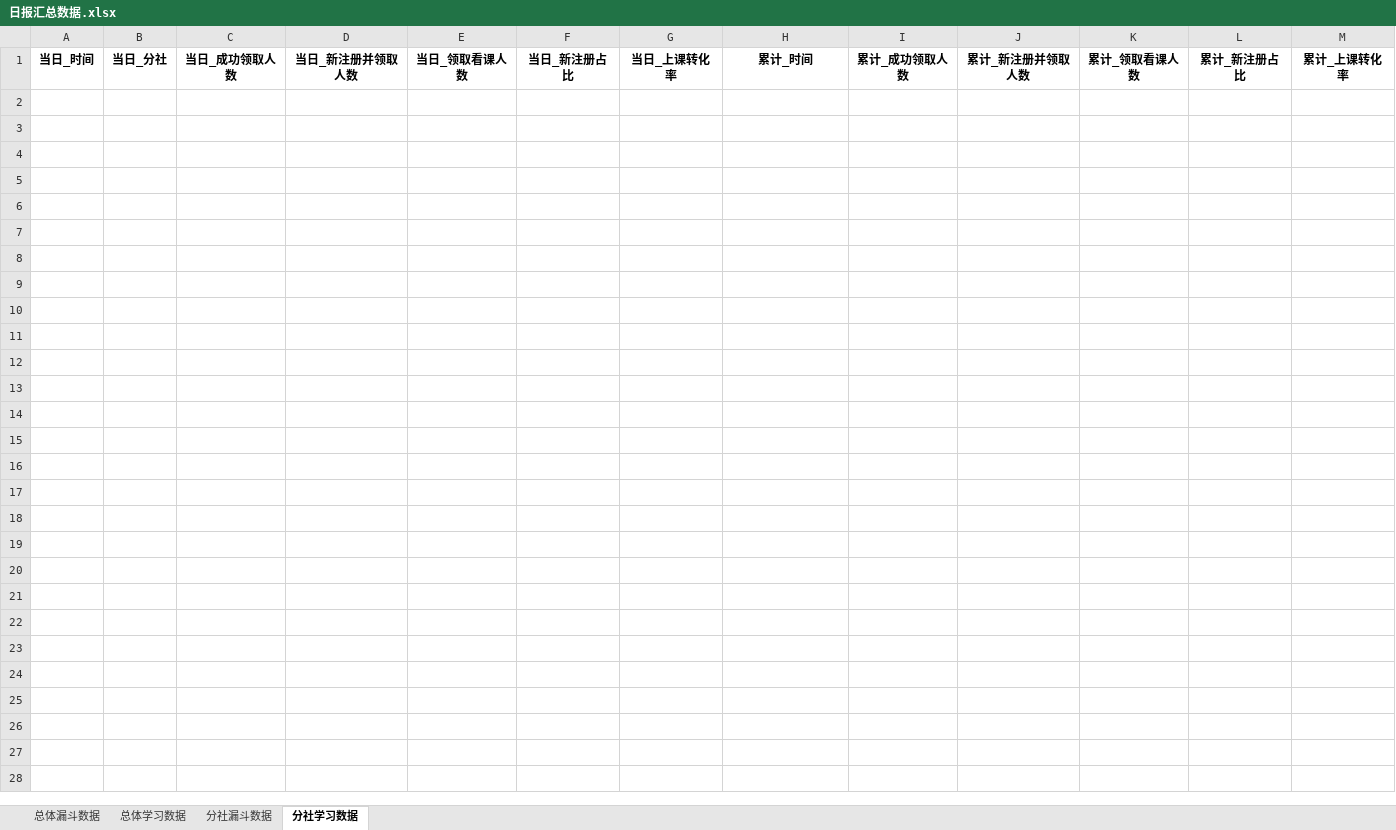
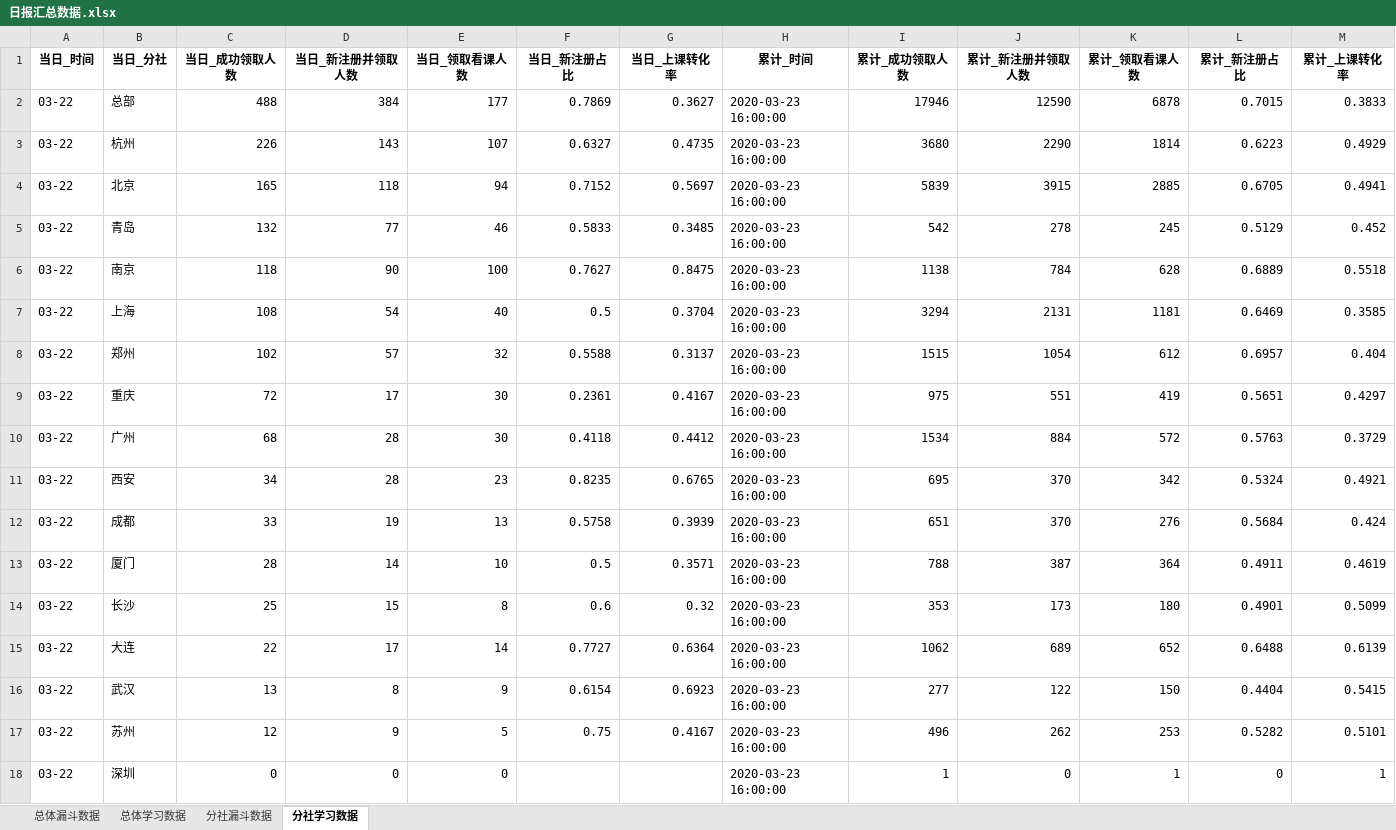
Before and after one commit to BestJoker/pandasDemo, an Excel workbook: data/日报汇总数据.xlsx, sheet 分社学习数据, drawn as a sheet; values as stored, in another font and other column widths than the file's, no borders; the diff names each change by its address in the sheet, - before the commit and + after, or states it on an @@ line.

```diff
--- a/data/日报汇总数据.xlsx (sheet 分社学习数据)
+++ b/data/日报汇总数据.xlsx (sheet 分社学习数据)
+row 2: 03-22 | 总部 | 488 | 384 | 177 | 0.7869 | 0.3627 | 2020-03-23 16:00:00 | 17946 | 12590 | 6878 | 0.7015 | 0.3833
+row 3: 03-22 | 杭州 | 226 | 143 | 107 | 0.6327 | 0.4735 | 2020-03-23 16:00:00 | 3680 | 2290 | 1814 | 0.6223 | 0.4929
+row 4: 03-22 | 北京 | 165 | 118 | 94 | 0.7152 | 0.5697 | 2020-03-23 16:00:00 | 5839 | 3915 | 2885 | 0.6705 | 0.4941
+row 5: 03-22 | 青岛 | 132 | 77 | 46 | 0.5833 | 0.3485 | 2020-03-23 16:00:00 | 542 | 278 | 245 | 0.5129 | 0.452
+row 6: 03-22 | 南京 | 118 | 90 | 100 | 0.7627 | 0.8475 | 2020-03-23 16:00:00 | 1138 | 784 | 628 | 0.6889 | 0.5518
+row 7: 03-22 | 上海 | 108 | 54 | 40 | 0.5 | 0.3704 | 2020-03-23 16:00:00 | 3294 | 2131 | 1181 | 0.6469 | 0.3585
+row 8: 03-22 | 郑州 | 102 | 57 | 32 | 0.5588 | 0.3137 | 2020-03-23 16:00:00 | 1515 | 1054 | 612 | 0.6957 | 0.404
+row 9: 03-22 | 重庆 | 72 | 17 | 30 | 0.2361 | 0.4167 | 2020-03-23 16:00:00 | 975 | 551 | 419 | 0.5651 | 0.4297
+row 10: 03-22 | 广州 | 68 | 28 | 30 | 0.4118 | 0.4412 | 2020-03-23 16:00:00 | 1534 | 884 | 572 | 0.5763 | 0.3729
+row 11: 03-22 | 西安 | 34 | 28 | 23 | 0.8235 | 0.6765 | 2020-03-23 16:00:00 | 695 | 370 | 342 | 0.5324 | 0.4921
+row 12: 03-22 | 成都 | 33 | 19 | 13 | 0.5758 | 0.3939 | 2020-03-23 16:00:00 | 651 | 370 | 276 | 0.5684 | 0.424
+row 13: 03-22 | 厦门 | 28 | 14 | 10 | 0.5 | 0.3571 | 2020-03-23 16:00:00 | 788 | 387 | 364 | 0.4911 | 0.4619
+row 14: 03-22 | 长沙 | 25 | 15 | 8 | 0.6 | 0.32 | 2020-03-23 16:00:00 | 353 | 173 | 180 | 0.4901 | 0.5099
+row 15: 03-22 | 大连 | 22 | 17 | 14 | 0.7727 | 0.6364 | 2020-03-23 16:00:00 | 1062 | 689 | 652 | 0.6488 | 0.6139
+row 16: 03-22 | 武汉 | 13 | 8 | 9 | 0.6154 | 0.6923 | 2020-03-23 16:00:00 | 277 | 122 | 150 | 0.4404 | 0.5415
+row 17: 03-22 | 苏州 | 12 | 9 | 5 | 0.75 | 0.4167 | 2020-03-23 16:00:00 | 496 | 262 | 253 | 0.5282 | 0.5101
+row 18: 03-22 | 深圳 | 0 | 0 | 0 |  |  | 2020-03-23 16:00:00 | 1 | 0 | 1 | 0 | 1
```
Also changed, not shown: sheet 总体学习数据, data/学习数据.xlsx.
